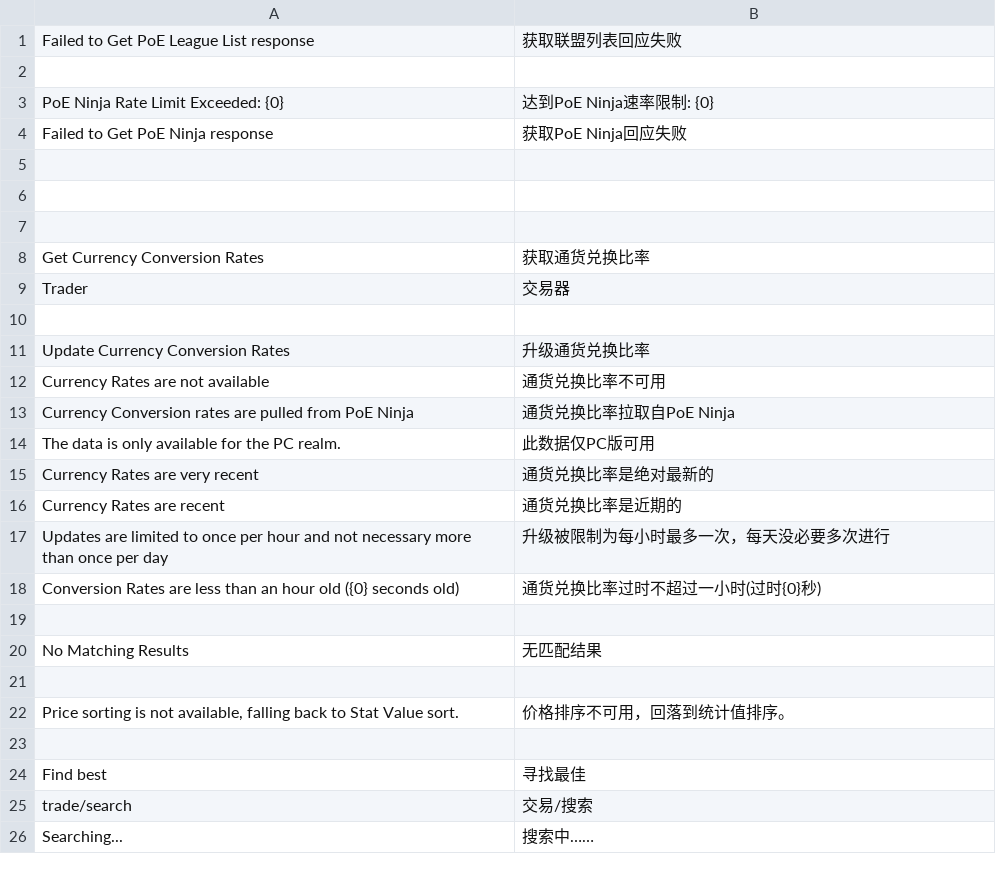
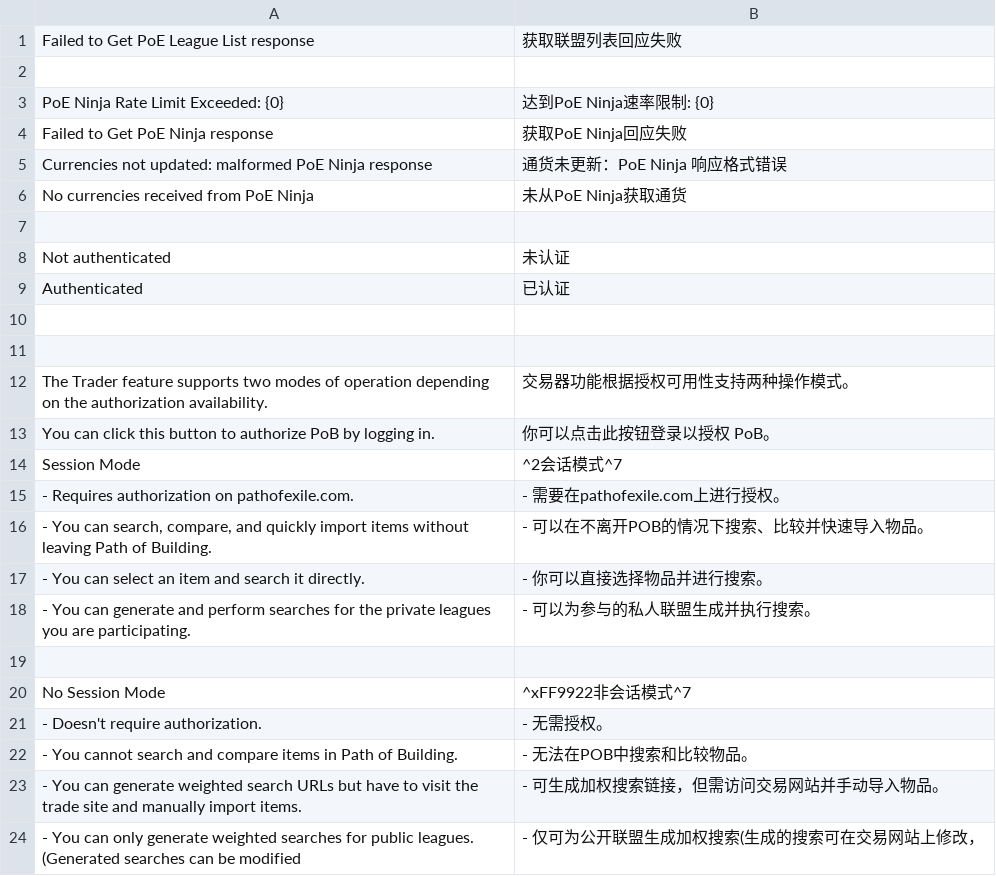
Before and after one commit to 50chihhuahuas/PoeCharm, a CSV file: Data/Translate/zh-rCN/TradeQuery.csv, drawn as a sheet; only a part is shown; the shorter side is filled out with more unchanged rows; the diff covers the shown part only; the diff names each change by its address in the sheet, - before the commit and + after, or states it on an @@ line.

```diff
--- a/Data/Translate/zh-rCN/TradeQuery.csv
+++ b/Data/Translate/zh-rCN/TradeQuery.csv
+row 5: Currencies not updated: malformed PoE Ninja response | 通货未更新：PoE Ninja 响应格式错误
+row 6: No currencies received from PoE Ninja | 未从PoE Ninja获取通货
+row 8: Not authenticated | 未认证
+row 9: Authenticated | 已认证
+row 10: (empty)
+row 11: (empty)
+row 12: The Trader feature supports two modes of operation depending on the authorization availability. | 交易器功能根据授权可用性支持两种操作模式。
+row 13: You can click this button to authorize PoB by logging in. | 你可以点击此按钮登录以授权 PoB。
+row 14: Session Mode | ^2会话模式^7
+row 15: - Requires authorization on pathofexile.com. | - 需要在pathofexile.com上进行授权。
+row 16: - You can search, compare, and quickly import items without leaving Path of Building. | - 可以在不离开POB的情况下搜索、比较并快速导入物品。
+row 17: - You can select an item and search it directly. | - 你可以直接选择物品并进行搜索。
+row 18: - You can generate and perform searches for the private leagues you are participating. | - 可以为参与的私人联盟生成并执行搜索。
+row 19: (empty)
+row 20: No Session Mode | ^xFF9922非会话模式^7
+row 21: - Doesn't require authorization. | - 无需授权。
+row 22: - You cannot search and compare items in Path of Building. | - 无法在POB中搜索和比较物品。
+row 23: - You can generate weighted search URLs but have to visit the trade site and manually import items. | - 可生成加权搜索链接，但需访问交易网站并手动导入物品。
+row 24: - You can only generate weighted searches for public leagues. (Generated searches can be modified | - 仅可为公开联盟生成加权搜索(生成的搜索可在交易网站上修改，
```
Also changed, not shown: 42 added rows and 1 removed row elsewhere in this file, Data/Translate/zh-rCN/BuildDisplayStats.csv, Data/Translate/zh-rCN/CalcSections.csv, 7 other files.
